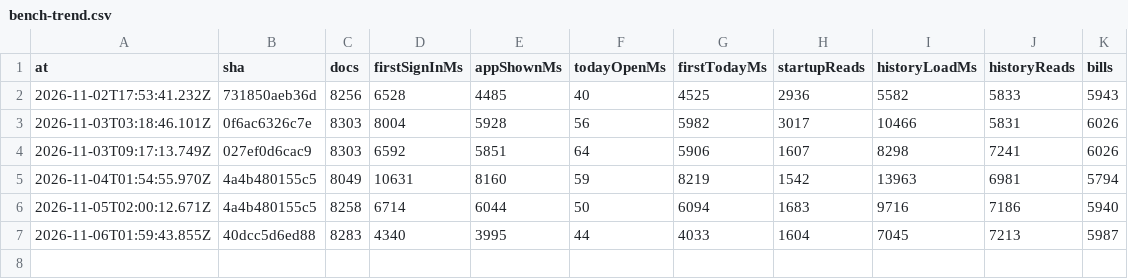
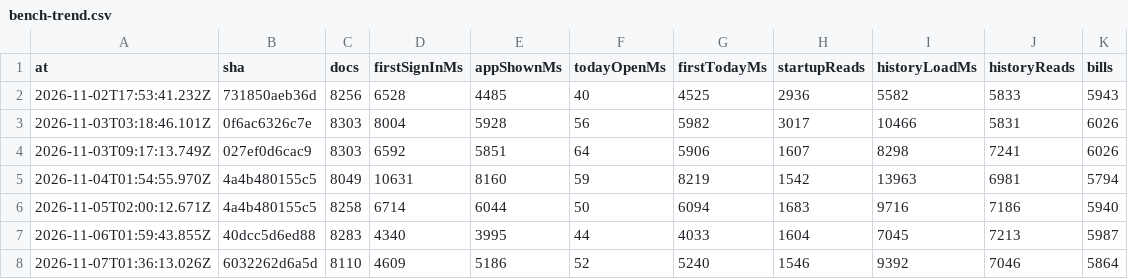
Before and after one commit to DDancingDeath/happa, a CSV file: bench-trend.csv, drawn as a sheet; the diff names each change by its address in the sheet, - before the commit and + after, or states it on an @@ line.

```diff
--- a/bench-trend.csv
+++ b/bench-trend.csv
+row 8: 2026-11-07T01:36:13.026Z | 6032262d6a5d | 8110 | 4609 | 5186 | 52 | 5240 | 1546 | 9392 | 7046 | 5864
```
